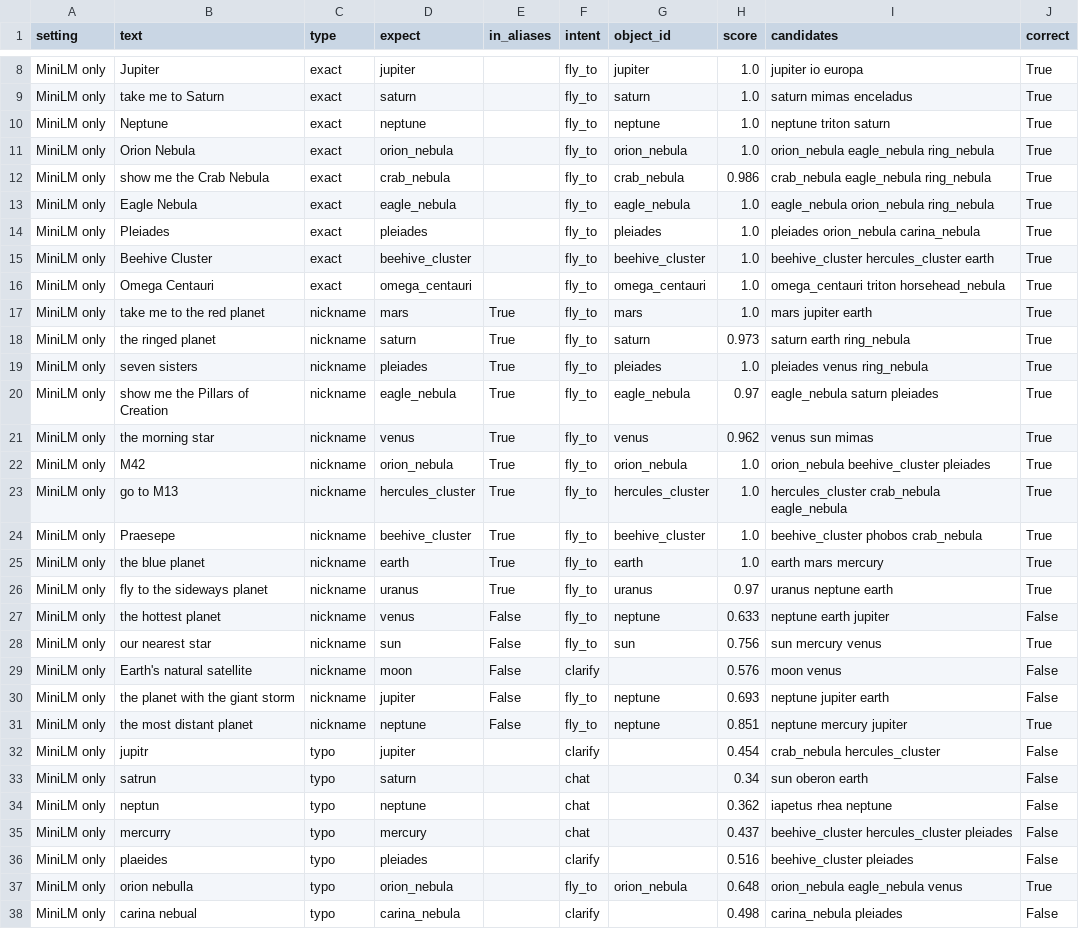
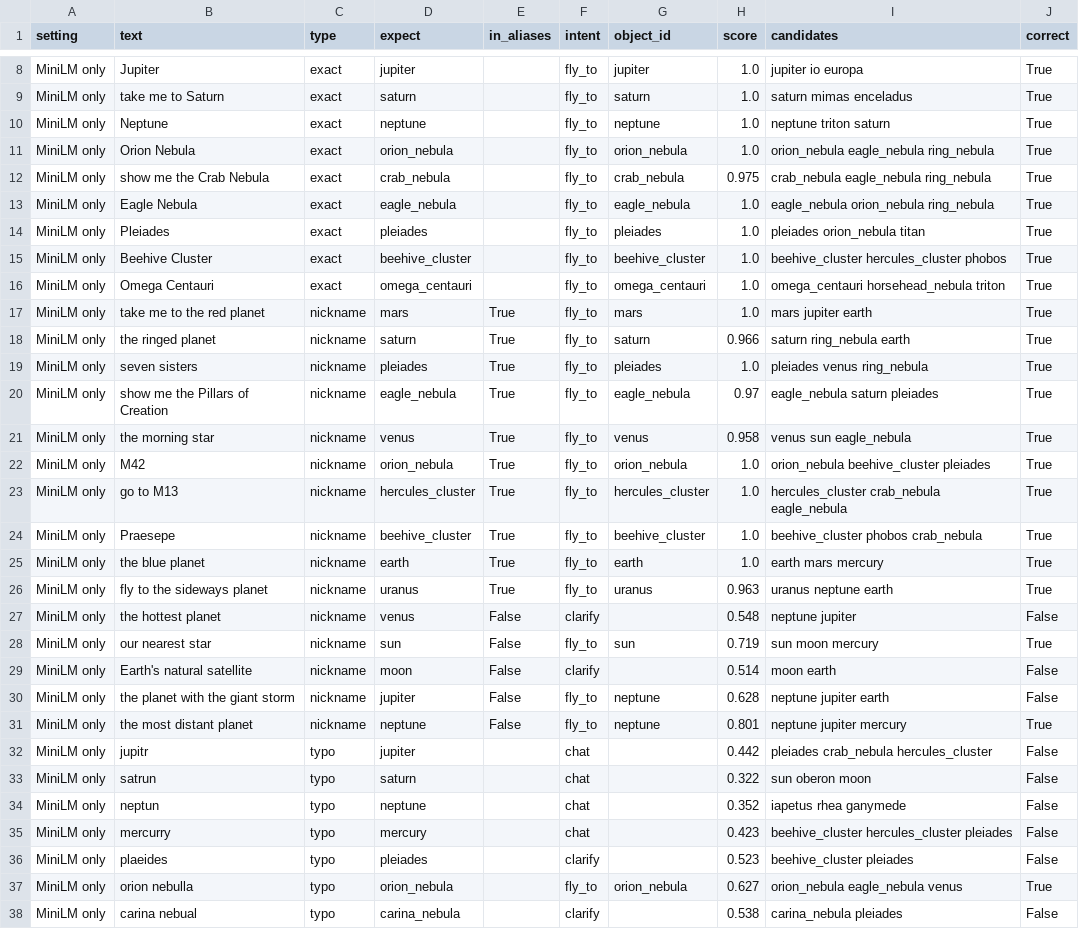
Before and after one commit to Divyansh-j04/AstroLens, a CSV file: ml/results/navigate_eval.csv, drawn as a sheet; only a part is shown, gaps mark what is left out; the diff covers the shown part only.

```diff
--- a/ml/results/navigate_eval.csv
+++ b/ml/results/navigate_eval.csv
@@ -11,12 +11,12 @@ MiniLM only,Neptune,exact,neptune,,fly_to,neptune,1.0,neptune triton saturn,True
 MiniLM only,Orion Nebula,exact,orion_nebula,,fly_to,orion_nebula,1.0,orion_nebula eagle_nebula ring_nebula,True
-MiniLM only,show me the Crab Nebula,exact,crab_nebula,,fly_to,crab_nebula,0.986,crab_nebula eagle_nebula ring_nebula,True
+MiniLM only,show me the Crab Nebula,exact,crab_nebula,,fly_to,crab_nebula,0.975,crab_nebula eagle_nebula ring_nebula,True
 MiniLM only,Eagle Nebula,exact,eagle_nebula,,fly_to,eagle_nebula,1.0,eagle_nebula orion_nebula ring_nebula,True
-MiniLM only,Pleiades,exact,pleiades,,fly_to,pleiades,1.0,pleiades orion_nebula carina_nebula,True
-MiniLM only,Beehive Cluster,exact,beehive_cluster,,fly_to,beehive_cluster,1.0,beehive_cluster hercules_cluster earth,True
-MiniLM only,Omega Centauri,exact,omega_centauri,,fly_to,omega_centauri,1.0,omega_centauri triton horsehead_nebula,True
+MiniLM only,Pleiades,exact,pleiades,,fly_to,pleiades,1.0,pleiades orion_nebula titan,True
+MiniLM only,Beehive Cluster,exact,beehive_cluster,,fly_to,beehive_cluster,1.0,beehive_cluster hercules_cluster phobos,True
+MiniLM only,Omega Centauri,exact,omega_centauri,,fly_to,omega_centauri,1.0,omega_centauri horsehead_nebula triton,True
 MiniLM only,take me to the red planet,nickname,mars,True,fly_to,mars,1.0,mars jupiter earth,True
-MiniLM only,the ringed planet,nickname,saturn,True,fly_to,saturn,0.973,saturn earth ring_nebula,True
+MiniLM only,the ringed planet,nickname,saturn,True,fly_to,saturn,0.966,saturn ring_nebula earth,True
 MiniLM only,seven sisters,nickname,pleiades,True,fly_to,pleiades,1.0,pleiades venus ring_nebula,True
 MiniLM only,show me the Pillars of Creation,nickname,eagle_nebula,True,fly_to,eagle_nebula,0.97,eagle_nebula saturn pleiades,True
-MiniLM only,the morning star,nickname,venus,True,fly_to,venus,0.962,venus sun mimas,True
+MiniLM only,the morning star,nickname,venus,True,fly_to,venus,0.958,venus sun eagle_nebula,True
 MiniLM only,M42,nickname,orion_nebula,True,fly_to,orion_nebula,1.0,orion_nebula beehive_cluster pleiades,True
@@ -25,14 +25,14 @@ MiniLM only,Praesepe,nickname,beehive_cluster,True,fly_to,beehive_cluster,1.0,be
 MiniLM only,the blue planet,nickname,earth,True,fly_to,earth,1.0,earth mars mercury,True
-MiniLM only,fly to the sideways planet,nickname,uranus,True,fly_to,uranus,0.97,uranus neptune earth,True
-MiniLM only,the hottest planet,nickname,venus,False,fly_to,neptune,0.633,neptune earth jupiter,False
-MiniLM only,our nearest star,nickname,sun,False,fly_to,sun,0.756,sun mercury venus,True
-MiniLM only,Earth's natural satellite,nickname,moon,False,clarify,,0.576,moon venus,False
-MiniLM only,the planet with the giant storm,nickname,jupiter,False,fly_to,neptune,0.693,neptune jupiter earth,False
-MiniLM only,the most distant planet,nickname,neptune,False,fly_to,neptune,0.851,neptune mercury jupiter,True
-MiniLM only,jupitr,typo,jupiter,,clarify,,0.454,crab_nebula hercules_cluster,False
-MiniLM only,satrun,typo,saturn,,chat,,0.34,sun oberon earth,False
-MiniLM only,neptun,typo,neptune,,chat,,0.362,iapetus rhea neptune,False
-MiniLM only,mercurry,typo,mercury,,chat,,0.437,beehive_cluster hercules_cluster pleiades,False
-MiniLM only,plaeides,typo,pleiades,,clarify,,0.516,beehive_cluster pleiades,False
-MiniLM only,orion nebulla,typo,orion_nebula,,fly_to,orion_nebula,0.648,orion_nebula eagle_nebula venus,True
-MiniLM only,carina nebual,typo,carina_nebula,,clarify,,0.498,carina_nebula pleiades,False
+MiniLM only,fly to the sideways planet,nickname,uranus,True,fly_to,uranus,0.963,uranus neptune earth,True
+MiniLM only,the hottest planet,nickname,venus,False,clarify,,0.548,neptune jupiter,False
+MiniLM only,our nearest star,nickname,sun,False,fly_to,sun,0.719,sun moon mercury,True
+MiniLM only,Earth's natural satellite,nickname,moon,False,clarify,,0.514,moon earth,False
+MiniLM only,the planet with the giant storm,nickname,jupiter,False,fly_to,neptune,0.628,neptune jupiter earth,False
+MiniLM only,the most distant planet,nickname,neptune,False,fly_to,neptune,0.801,neptune jupiter mercury,True
+MiniLM only,jupitr,typo,jupiter,,chat,,0.442,pleiades crab_nebula hercules_cluster,False
+MiniLM only,satrun,typo,saturn,,chat,,0.322,sun oberon moon,False
+MiniLM only,neptun,typo,neptune,,chat,,0.352,iapetus rhea ganymede,False
+MiniLM only,mercurry,typo,mercury,,chat,,0.423,beehive_cluster hercules_cluster pleiades,False
+MiniLM only,plaeides,typo,pleiades,,clarify,,0.523,beehive_cluster pleiades,False
+MiniLM only,orion nebulla,typo,orion_nebula,,fly_to,orion_nebula,0.627,orion_nebula eagle_nebula venus,True
+MiniLM only,carina nebual,typo,carina_nebula,,clarify,,0.538,carina_nebula pleiades,False
```
Also changed, not shown: 58 edited cells elsewhere in this file, 18 other files.
